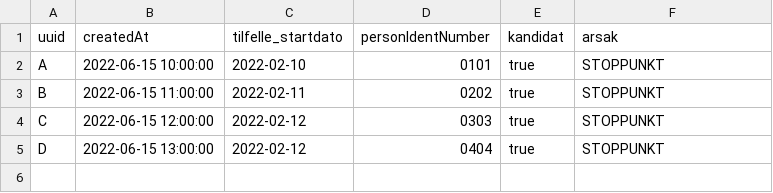
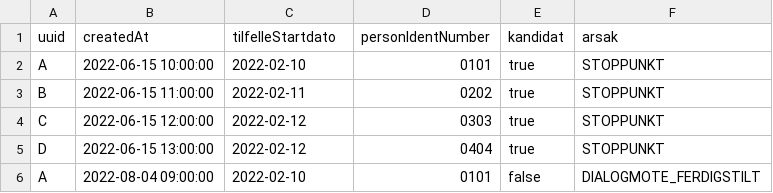
Before and after one commit to navikt/dvh-sykefravar-dmx, a CSV file: seeds/modia/mock_modia__kandidat.csv, drawn as a sheet.

```diff
--- a/seeds/modia/mock_modia__kandidat.csv
+++ b/seeds/modia/mock_modia__kandidat.csv
@@ -1,2 +1,2 @@
-uuid,createdAt,tilfelle_startdato,personIdentNumber,kandidat,arsak
+uuid,createdAt,tilfelleStartdato,personIdentNumber,kandidat,arsak
 A,2022-06-15 10:00:00,2022-02-10,0101,true,STOPPUNKT
@@ -5 +5,2 @@ C,2022-06-15 12:00:00,2022-02-12,0303,true,STOPPUNKT
 D,2022-06-15 13:00:00,2022-02-12,0404,true,STOPPUNKT
+A,2022-08-04 09:00:00,2022-02-10,0101,false,DIALOGMOTE_FERDIGSTILT
```
Also changed, not shown: seeds/modia/mock_modia__dialogmote.csv, 12 other files.
